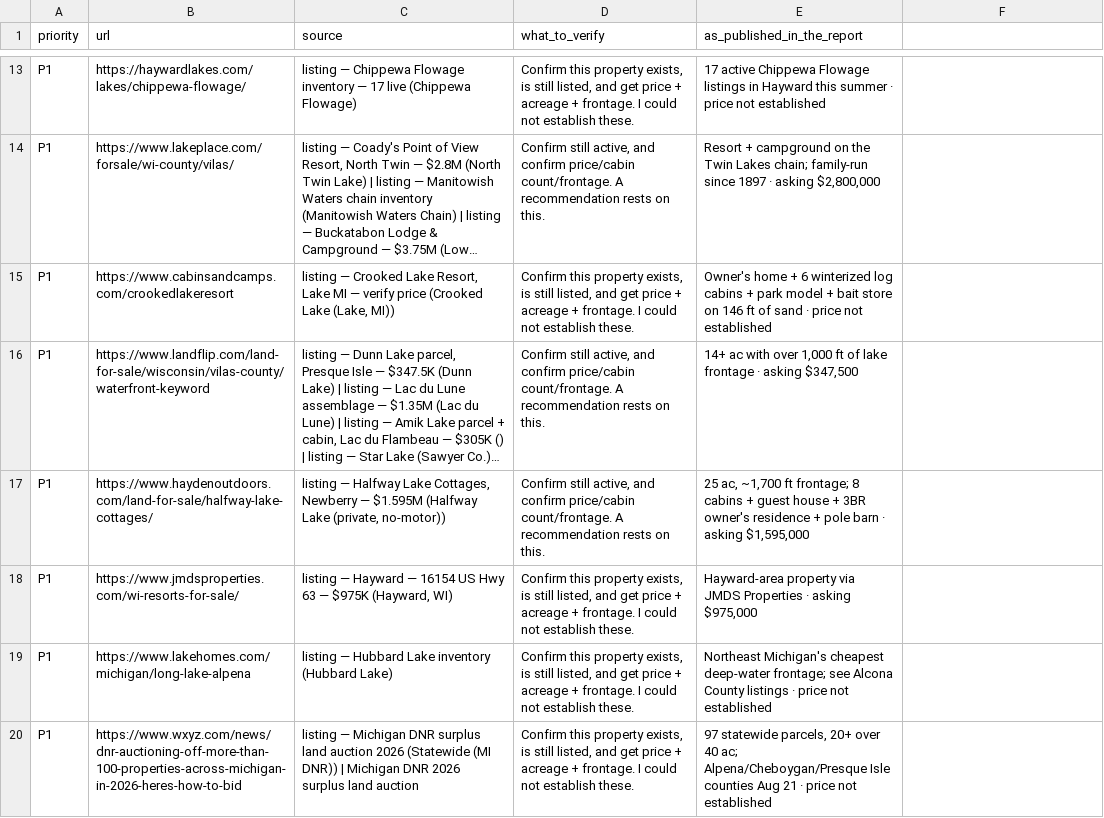
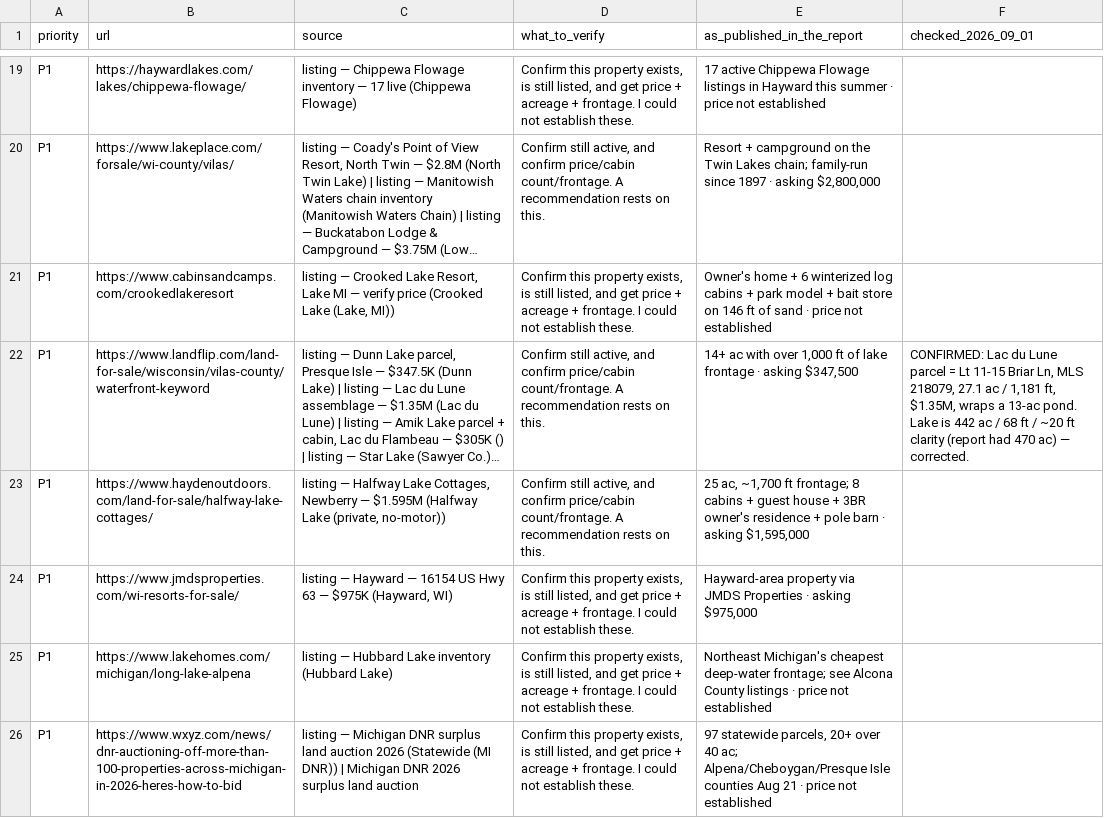
Before and after one commit to mccambridgem/finding-your-squam, a CSV file: research/verify-sources.csv, drawn as a sheet; only a part is shown, gaps mark what is left out; long unchanged cells end in …; addresses are those after the commit; the diff covers the shown part only; the diff names each change by its address in the sheet, - before the commit and + after, or states it on an @@ line.

```diff
--- a/research/verify-sources.csv
+++ b/research/verify-sources.csv
-F1: (empty)
+F1: checked_2026_09_01
-F22 (checked_2026_09_01): (empty)
+F22 (checked_2026_09_01): CONFIRMED: Lac du Lune parcel = Lt 11-15 Briar Ln, MLS 218079, 27.1 ac / 1,181 ft, $1.35M, wraps a 13-ac pond. Lake is 442 ac / 68 ft / ~20 ft clarity (report had 470 ac) — corrected.
```
Also changed, not shown: 11 added rows and 6 edited cells elsewhere in this file, 7 other files.
